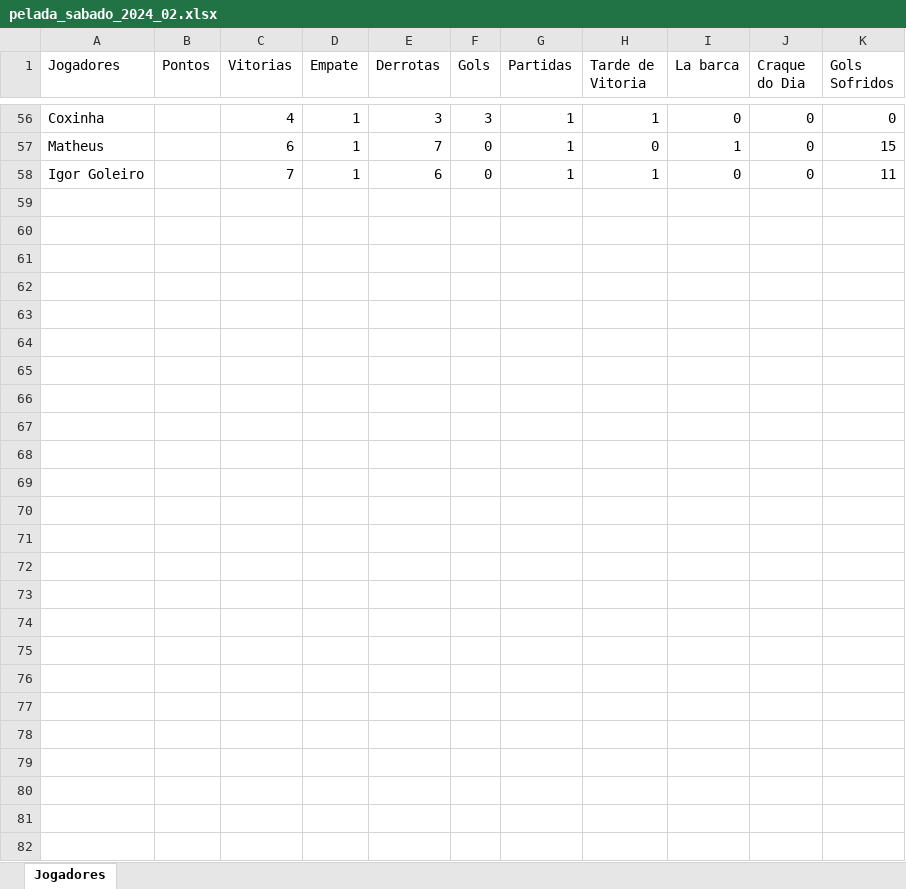
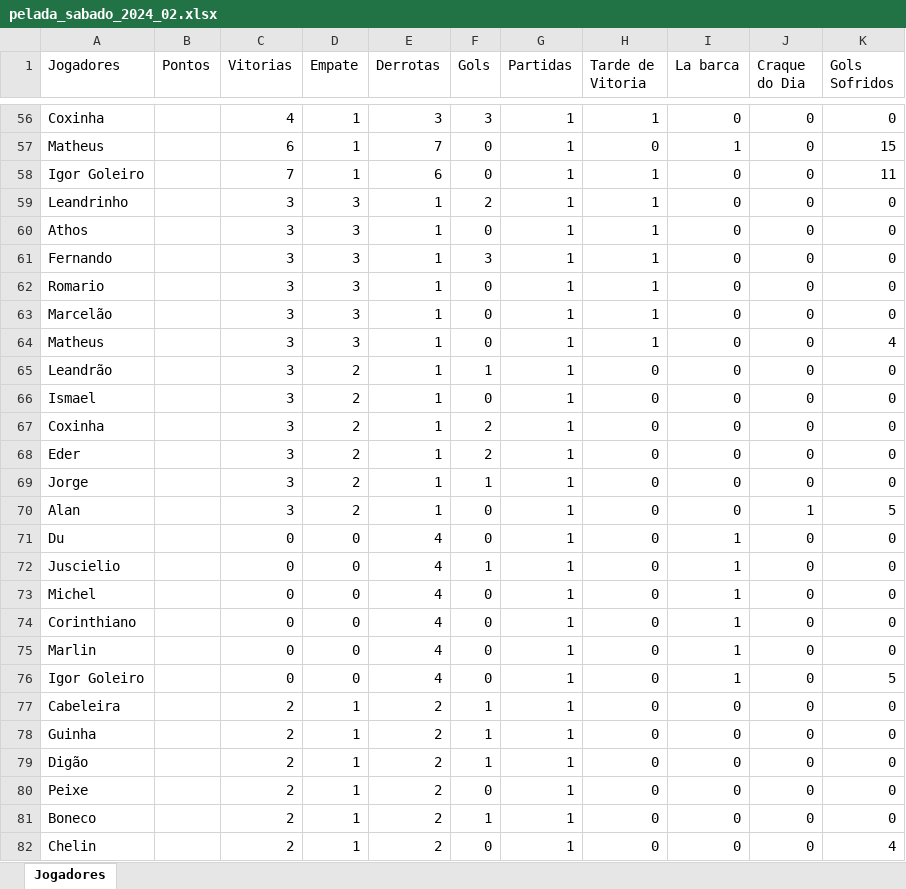
Before and after one commit to Fernando-Almeida23/Pelada_sabado, an Excel workbook: pelada_sabado_2024_02.xlsx, sheet Jogadores, drawn as a sheet; only a part is shown, gaps mark what is left out; values as stored, in another font and other column widths than the file's, no borders; the diff names each change by its address in the sheet, - before the commit and + after, or states it on an @@ line.

Commit message:
30/07

```diff
--- a/pelada_sabado_2024_02.xlsx (sheet Jogadores)
+++ b/pelada_sabado_2024_02.xlsx (sheet Jogadores)
+row 59: Leandrinho |  | 3 | 3 | 1 | 2 | 1 | 1 | 0 | 0 | 0
+row 60: Athos |  | 3 | 3 | 1 | 0 | 1 | 1 | 0 | 0 | 0
+row 61: Fernando |  | 3 | 3 | 1 | 3 | 1 | 1 | 0 | 0 | 0
+row 62: Romario |  | 3 | 3 | 1 | 0 | 1 | 1 | 0 | 0 | 0
+row 63: Marcelão |  | 3 | 3 | 1 | 0 | 1 | 1 | 0 | 0 | 0
+row 64: Matheus |  | 3 | 3 | 1 | 0 | 1 | 1 | 0 | 0 | 4
+row 65: Leandrão |  | 3 | 2 | 1 | 1 | 1 | 0 | 0 | 0 | 0
+row 66: Ismael |  | 3 | 2 | 1 | 0 | 1 | 0 | 0 | 0 | 0
+row 67: Coxinha |  | 3 | 2 | 1 | 2 | 1 | 0 | 0 | 0 | 0
+row 68: Eder |  | 3 | 2 | 1 | 2 | 1 | 0 | 0 | 0 | 0
+row 69: Jorge |  | 3 | 2 | 1 | 1 | 1 | 0 | 0 | 0 | 0
+row 70: Alan |  | 3 | 2 | 1 | 0 | 1 | 0 | 0 | 1 | 5
+row 71: Du |  | 0 | 0 | 4 | 0 | 1 | 0 | 1 | 0 | 0
+row 72: Juscielio |  | 0 | 0 | 4 | 1 | 1 | 0 | 1 | 0 | 0
+row 73: Michel |  | 0 | 0 | 4 | 0 | 1 | 0 | 1 | 0 | 0
+row 74: Corinthiano |  | 0 | 0 | 4 | 0 | 1 | 0 | 1 | 0 | 0
+row 75: Marlin |  | 0 | 0 | 4 | 0 | 1 | 0 | 1 | 0 | 0
+row 76: Igor Goleiro |  | 0 | 0 | 4 | 0 | 1 | 0 | 1 | 0 | 5
+row 77: Cabeleira |  | 2 | 1 | 2 | 1 | 1 | 0 | 0 | 0 | 0
+row 78: Guinha |  | 2 | 1 | 2 | 1 | 1 | 0 | 0 | 0 | 0
+row 79: Digão |  | 2 | 1 | 2 | 1 | 1 | 0 | 0 | 0 | 0
+row 80: Peixe |  | 2 | 1 | 2 | 0 | 1 | 0 | 0 | 0 | 0
+row 81: Boneco |  | 2 | 1 | 2 | 1 | 1 | 0 | 0 | 0 | 0
+row 82: Chelin |  | 2 | 1 | 2 | 0 | 1 | 0 | 0 | 0 | 4
```
